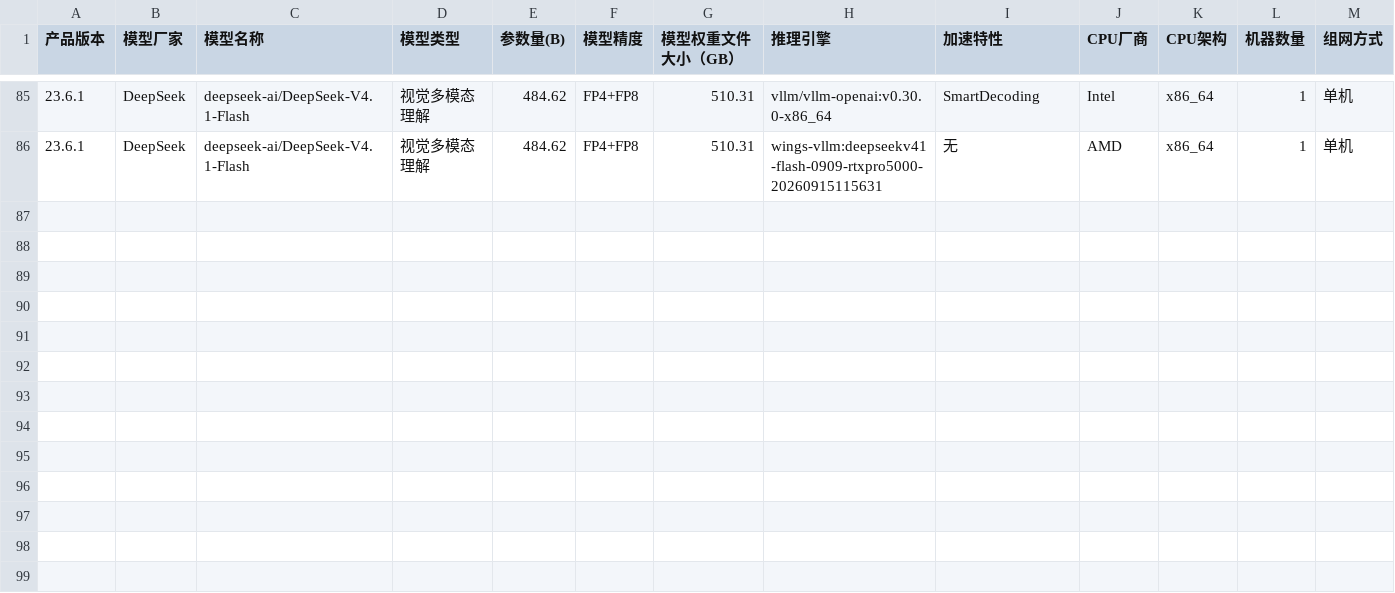
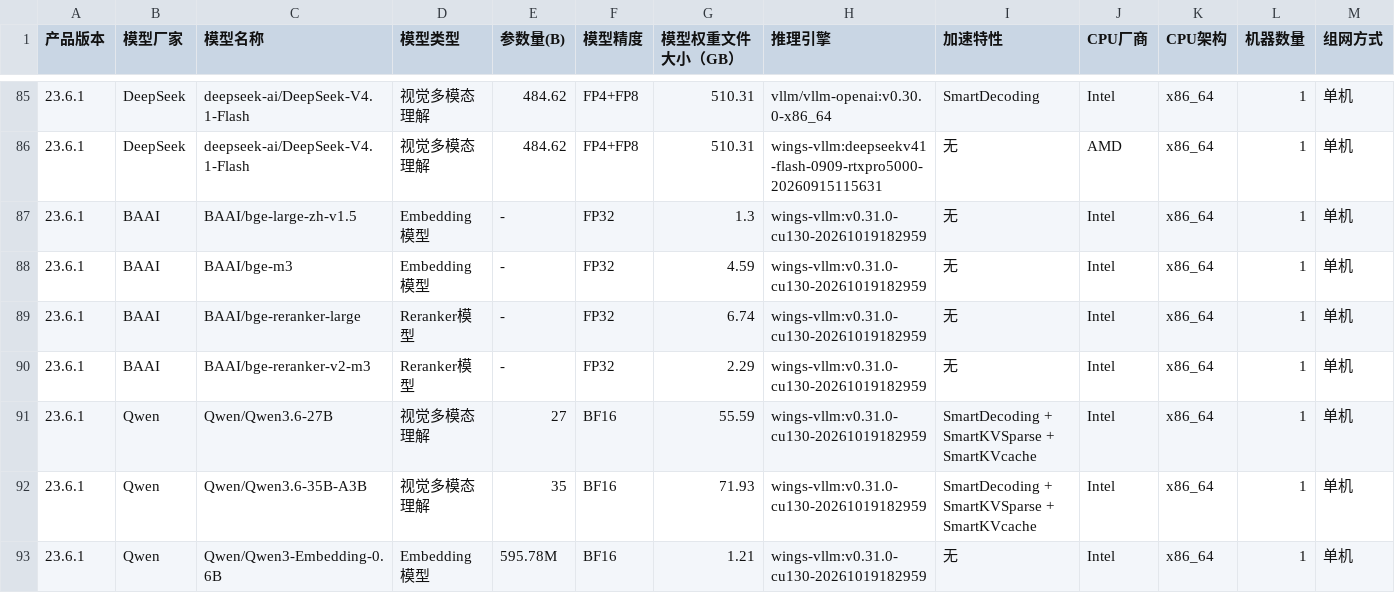
Before and after one commit to sunchendd/wings-infer-pro, a CSV file: Compatibility_List/FusionOne AI 23.6.1中文/FusionOne AI 23.6.1 兼容性列表（x86） 01.csv, drawn as a sheet; only a part is shown, gaps mark what is left out; rows hold the shown columns only; the diff names each change by its address in the sheet, - before the commit and + after, or states it on an @@ line.

```diff
--- a/Compatibility_List/FusionOne AI 23.6.1中文/FusionOne AI 23.6.1 兼容性列表（x86） 01.csv
+++ b/Compatibility_List/FusionOne AI 23.6.1中文/FusionOne AI 23.6.1 兼容性列表（x86） 01.csv
+row 87: 23.6.1 | BAAI | BAAI/bge-large-zh-v1.5 | Embedding模型 | - | FP32 | 1.3 | wings-vllm:v0.31.0-cu130-20261019182959 | 无 | Intel | x86_64 | 1 | 单机
+row 88: 23.6.1 | BAAI | BAAI/bge-m3 | Embedding模型 | - | FP32 | 4.59 | wings-vllm:v0.31.0-cu130-20261019182959 | 无 | Intel | x86_64 | 1 | 单机
+row 89: 23.6.1 | BAAI | BAAI/bge-reranker-large | Reranker模型 | - | FP32 | 6.74 | wings-vllm:v0.31.0-cu130-20261019182959 | 无 | Intel | x86_64 | 1 | 单机
+row 90: 23.6.1 | BAAI | BAAI/bge-reranker-v2-m3 | Reranker模型 | - | FP32 | 2.29 | wings-vllm:v0.31.0-cu130-20261019182959 | 无 | Intel | x86_64 | 1 | 单机
+row 91: 23.6.1 | Qwen | Qwen/Qwen3.6-27B | 视觉多模态理解 | 27 | BF16 | 55.59 | wings-vllm:v0.31.0-cu130-20261019182959 | SmartDecoding + SmartKVSparse + SmartKVcache | Intel | x86_64 | 1 | 单机
+row 92: 23.6.1 | Qwen | Qwen/Qwen3.6-35B-A3B | 视觉多模态理解 | 35 | BF16 | 71.93 | wings-vllm:v0.31.0-cu130-20261019182959 | SmartDecoding + SmartKVSparse + SmartKVcache | Intel | x86_64 | 1 | 单机
+row 93: 23.6.1 | Qwen | Qwen/Qwen3-Embedding-0.6B | Embedding模型 | 595.78M | BF16 | 1.21 | wings-vllm:v0.31.0-cu130-20261019182959 | 无 | Intel | x86_64 | 1 | 单机
```
Also changed, not shown: Compatibility_List/FusionOne AI 23.6.1英文/FusionOne AI 23.6.1 Compatibility List (x86) 01.csv, 7 other files.
